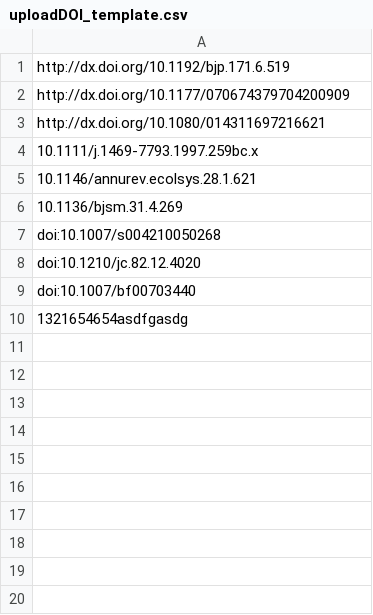
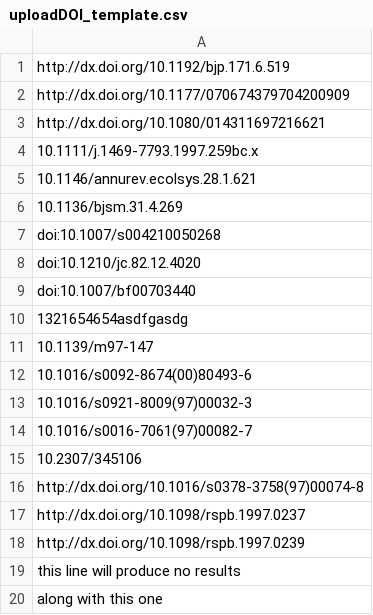
Before and after one commit to tdbowman/openAlt_W2021, a CSV file: pythonScripts/Templates/uploadDOI_template.csv, drawn as a sheet; the diff names each change by its address in the sheet, - before the commit and + after, or states it on an @@ line.

```diff
--- a/pythonScripts/Templates/uploadDOI_template.csv
+++ b/pythonScripts/Templates/uploadDOI_template.csv
+row 11: 10.1139/m97-147
+row 12: 10.1016/s0092-8674(00)80493-6
+row 13: 10.1016/s0921-8009(97)00032-3
+row 14: 10.1016/s0016-7061(97)00082-7
+row 15: 10.2307/345106
+row 16: http://dx.doi.org/10.1016/s0378-3758(97)00074-8
+row 17: http://dx.doi.org/10.1098/rspb.1997.0237
+row 18: http://dx.doi.org/10.1098/rspb.1997.0239
+row 19: this line will produce no results
+row 20: along with this one
```
Also changed, not shown: web/uploadDOI_Results.csv, web/uploadFiles/uploadDOI_template.csv, 10 other files.
